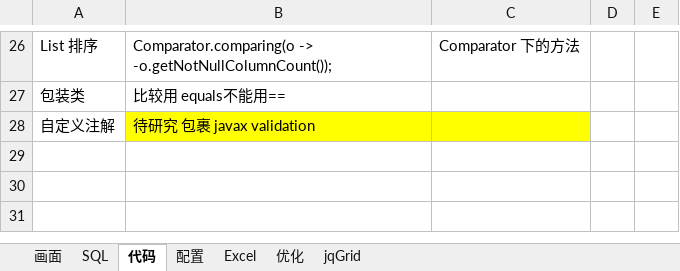
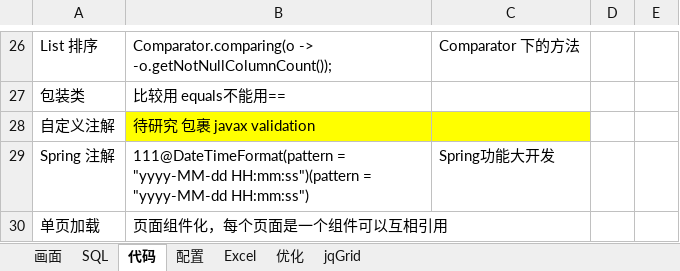
Before and after one commit to chouyuinwater/Hansei, an Excel workbook: src/main/file/mondai.xlsx, sheet 代码, drawn as a sheet; only a part is shown, gaps mark what is left out; values as stored, in another font and other column widths than the file's, no borders; the diff names each change by its address in the sheet, - before the commit and + after, or states it on an @@ line.

Commit message:
温故知新

```diff
--- a/src/main/file/mondai.xlsx (sheet 代码)
+++ b/src/main/file/mondai.xlsx (sheet 代码)
+row 29: Spring 注解 | 111@DateTimeFormat(pattern = "yyyy-MM-dd HH:mm:ss")(pattern = "yyyy-MM-dd HH:mm:ss") | Spring功能大开发
+row 30: 单页加载 | 页面组件化，每个页面是一个组件可以互相引用
```
